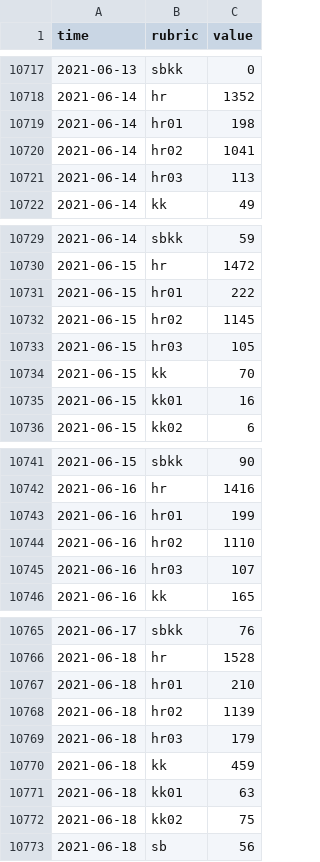
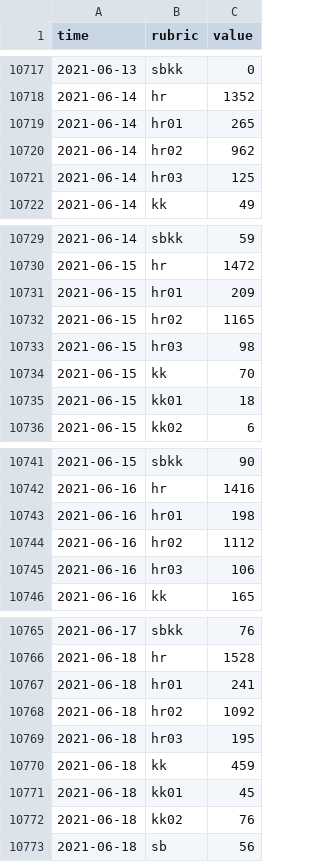
Before and after one commit to KOF-ch/economic-monitoring, a CSV file: data/ch.shab.csv, drawn as a sheet; only a part is shown, gaps mark what is left out; the diff covers the shown part only.

Commit message:
automatic data update at 2021-06-19 08:49:43

```diff
--- a/data/ch.shab.csv
+++ b/data/ch.shab.csv
@@ -10718,5 +10718,5 @@ time,rubric,value
 2021-06-14,hr,1352
-2021-06-14,hr01,198
-2021-06-14,hr02,1041
-2021-06-14,hr03,113
+2021-06-14,hr01,265
+2021-06-14,hr02,962
+2021-06-14,hr03,125
 2021-06-14,kk,49
@@ -10730,7 +10730,7 @@ time,rubric,value
 2021-06-15,hr,1472
-2021-06-15,hr01,222
-2021-06-15,hr02,1145
-2021-06-15,hr03,105
+2021-06-15,hr01,209
+2021-06-15,hr02,1165
+2021-06-15,hr03,98
 2021-06-15,kk,70
-2021-06-15,kk01,16
+2021-06-15,kk01,18
 2021-06-15,kk02,6
@@ -10742,5 +10742,5 @@ time,rubric,value
 2021-06-16,hr,1416
-2021-06-16,hr01,199
-2021-06-16,hr02,1110
-2021-06-16,hr03,107
+2021-06-16,hr01,198
+2021-06-16,hr02,1112
+2021-06-16,hr03,106
 2021-06-16,kk,165
@@ -10766,8 +10766,8 @@ time,rubric,value
 2021-06-18,hr,1528
-2021-06-18,hr01,210
-2021-06-18,hr02,1139
-2021-06-18,hr03,179
+2021-06-18,hr01,241
+2021-06-18,hr02,1092
+2021-06-18,hr03,195
 2021-06-18,kk,459
-2021-06-18,kk01,63
-2021-06-18,kk02,75
+2021-06-18,kk01,45
+2021-06-18,kk02,76
 2021-06-18,sb,56
```
Also changed, not shown: 3 edited cells elsewhere in this file, data/ch.seco.jobroom.vacancies.csv, status.csv, 22 other files.
